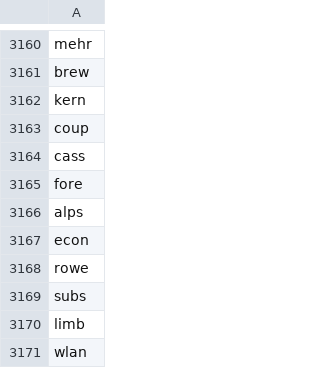
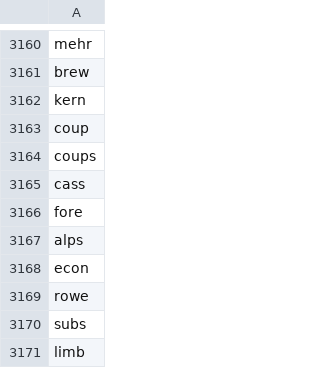
Before and after one commit to ml4ai/automates, a TSV file: automates/text_reading/src/main/resources/frequentWords.tsv, drawn as a sheet; only a part is shown, gaps mark what is left out; the shorter side is filled out with more unchanged rows.

Commit message:
added a word to frequent word (temporarily---there is a fixme for frequent words only being singular, but this word was interfering with current extractions); rules for locations and dates (need to separate in different files and fix priorities); making sure not both args are values in param setting mentions; some new rules and rule fixes; moving POS tag for descriptions somewhere it will actually get done; added foundBy to tsv exporter; remapping a couple of cids in cosmos docs

```diff
--- a/automates/text_reading/src/main/resources/frequentWords.tsv
+++ b/automates/text_reading/src/main/resources/frequentWords.tsv
@@ -3163,2 +3163,3 @@ kern
 coup
+coups
 cass
```
Also changed, not shown: 8 other files.
